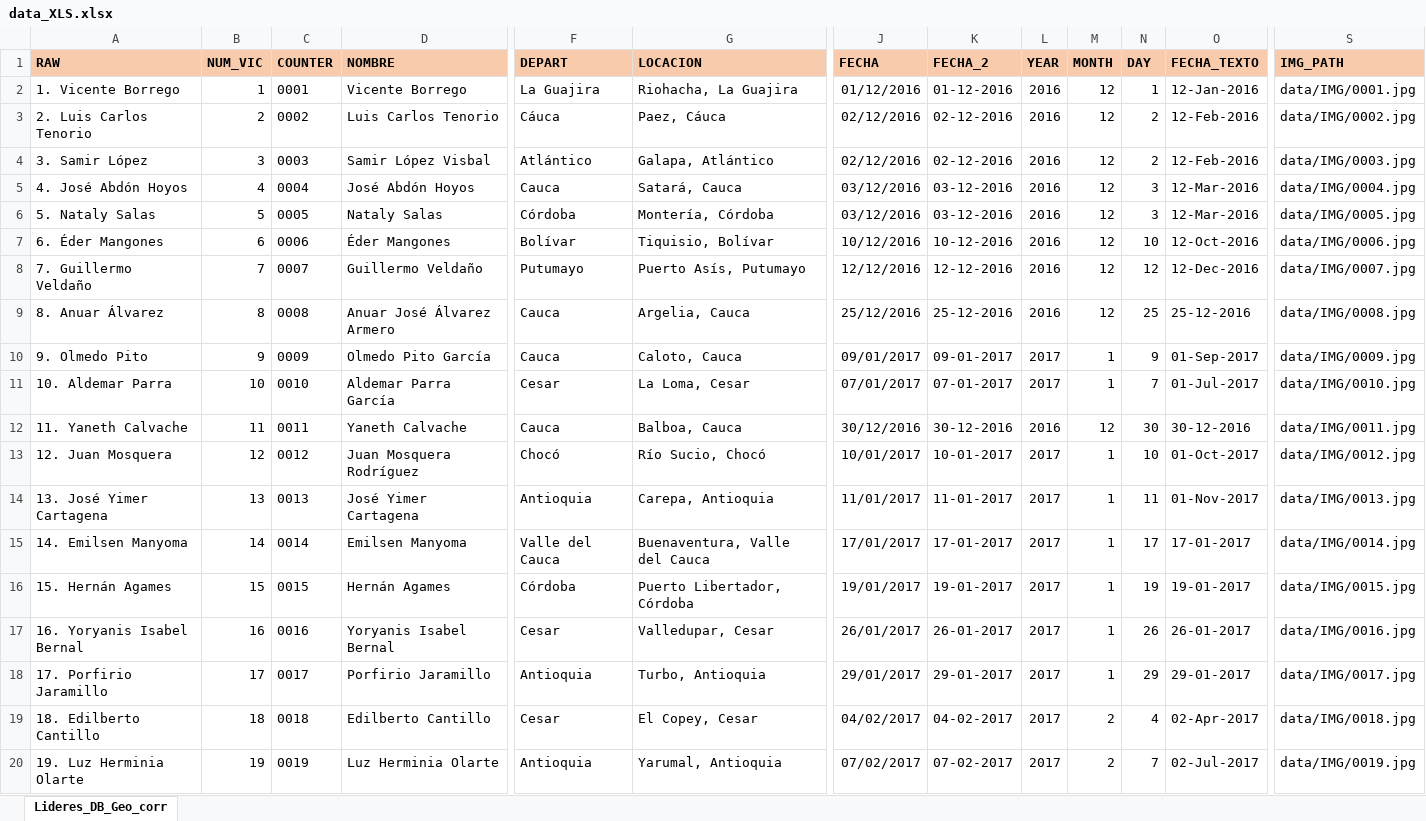
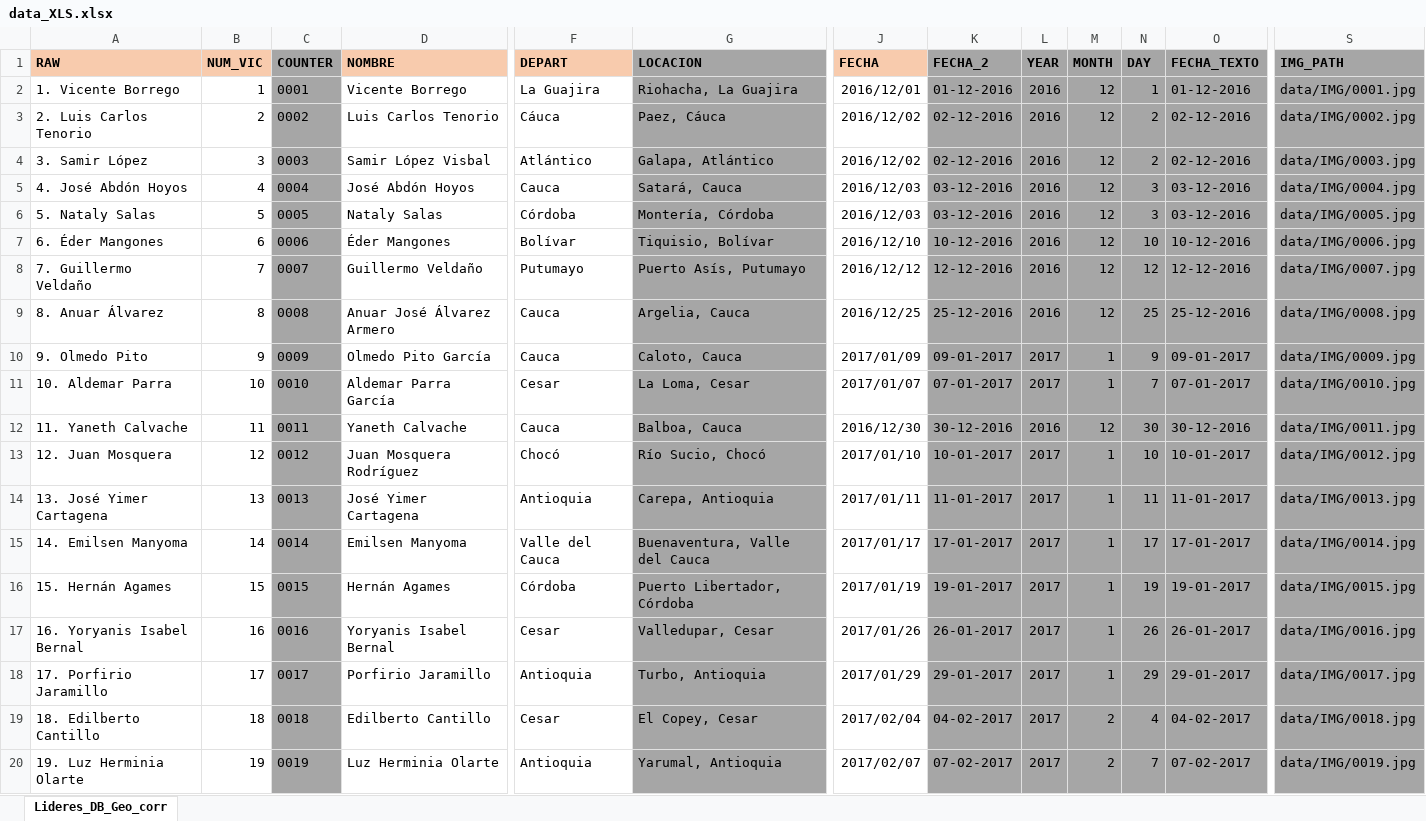
Before and after one commit to cccruzr/LideresSociales, an Excel workbook: docs/data/data_XLS.xlsx, sheet Lideres_DB_Geo_corr, drawn as a sheet; only a part is shown, gaps mark what is left out; values as stored, in another font and other column widths than the file's, no borders; the diff covers the shown part only; the diff names each change by its address in the sheet, - before the commit and + after, or states it on an @@ line.

```diff
--- a/docs/data/data_XLS.xlsx (sheet Lideres_DB_Geo_corr)
+++ b/docs/data/data_XLS.xlsx (sheet Lideres_DB_Geo_corr)
-C1 fill: #F8CBAD
+C1 fill: #A6A6A6
-G1 fill: #F8CBAD
+G1 fill: #A6A6A6
-K1:O1 fill: #F8CBAD
+K1:O1 fill: #A6A6A6
-S1 fill: #F8CBAD
+S1 fill: #A6A6A6
-C2:C20 fill: none
+C2:C20 fill: #A6A6A6
-G2:G20 fill: none
+G2:G20 fill: #A6A6A6
-J2 (FECHA): 01/12/2016
+J2 (FECHA): 2016/12/01
-K2:O20 fill: none
+K2:O20 fill: #A6A6A6
-O2 (FECHA_TEXTO): 12-Jan-2016
+O2 (FECHA_TEXTO): 01-12-2016
-S2:S20 fill: none
+S2:S20 fill: #A6A6A6
-J3:J4 (FECHA): 02/12/2016
+J3:J4 (FECHA): 2016/12/02
-O3:O4 (FECHA_TEXTO): 12-Feb-2016
+O3:O4 (FECHA_TEXTO): 02-12-2016
-J5:J6 (FECHA): 03/12/2016
+J5:J6 (FECHA): 2016/12/03
-O5:O6 (FECHA_TEXTO): 12-Mar-2016
+O5:O6 (FECHA_TEXTO): 03-12-2016
-J7 (FECHA): 10/12/2016
+J7 (FECHA): 2016/12/10
-O7 (FECHA_TEXTO): 12-Oct-2016
+O7 (FECHA_TEXTO): 10-12-2016
-J8 (FECHA): 12/12/2016
+J8 (FECHA): 2016/12/12
-O8 (FECHA_TEXTO): 12-Dec-2016
+O8 (FECHA_TEXTO): 12-12-2016
-J9 (FECHA): 25/12/2016
+J9 (FECHA): 2016/12/25
-J10 (FECHA): 09/01/2017
+J10 (FECHA): 2017/01/09
-O10 (FECHA_TEXTO): 01-Sep-2017
+O10 (FECHA_TEXTO): 09-01-2017
-J11 (FECHA): 07/01/2017
+J11 (FECHA): 2017/01/07
-O11 (FECHA_TEXTO): 01-Jul-2017
+O11 (FECHA_TEXTO): 07-01-2017
-J12 (FECHA): 30/12/2016
+J12 (FECHA): 2016/12/30
-J13 (FECHA): 10/01/2017
+J13 (FECHA): 2017/01/10
-O13 (FECHA_TEXTO): 01-Oct-2017
+O13 (FECHA_TEXTO): 10-01-2017
-J14 (FECHA): 11/01/2017
+J14 (FECHA): 2017/01/11
-O14 (FECHA_TEXTO): 01-Nov-2017
+O14 (FECHA_TEXTO): 11-01-2017
-J15 (FECHA): 17/01/2017
+J15 (FECHA): 2017/01/17
-J16 (FECHA): 19/01/2017
+J16 (FECHA): 2017/01/19
-J17 (FECHA): 26/01/2017
+J17 (FECHA): 2017/01/26
-J18 (FECHA): 29/01/2017
+J18 (FECHA): 2017/01/29
-J19 (FECHA): 04/02/2017
+J19 (FECHA): 2017/02/04
-O19 (FECHA_TEXTO): 02-Apr-2017
+O19 (FECHA_TEXTO): 04-02-2017
-J20 (FECHA): 07/02/2017
+J20 (FECHA): 2017/02/07
-O20 (FECHA_TEXTO): 02-Jul-2017
+O20 (FECHA_TEXTO): 07-02-2017
```
Also changed, not shown: 160 edited cells and cell formats elsewhere in this sheet, 2 other files.
